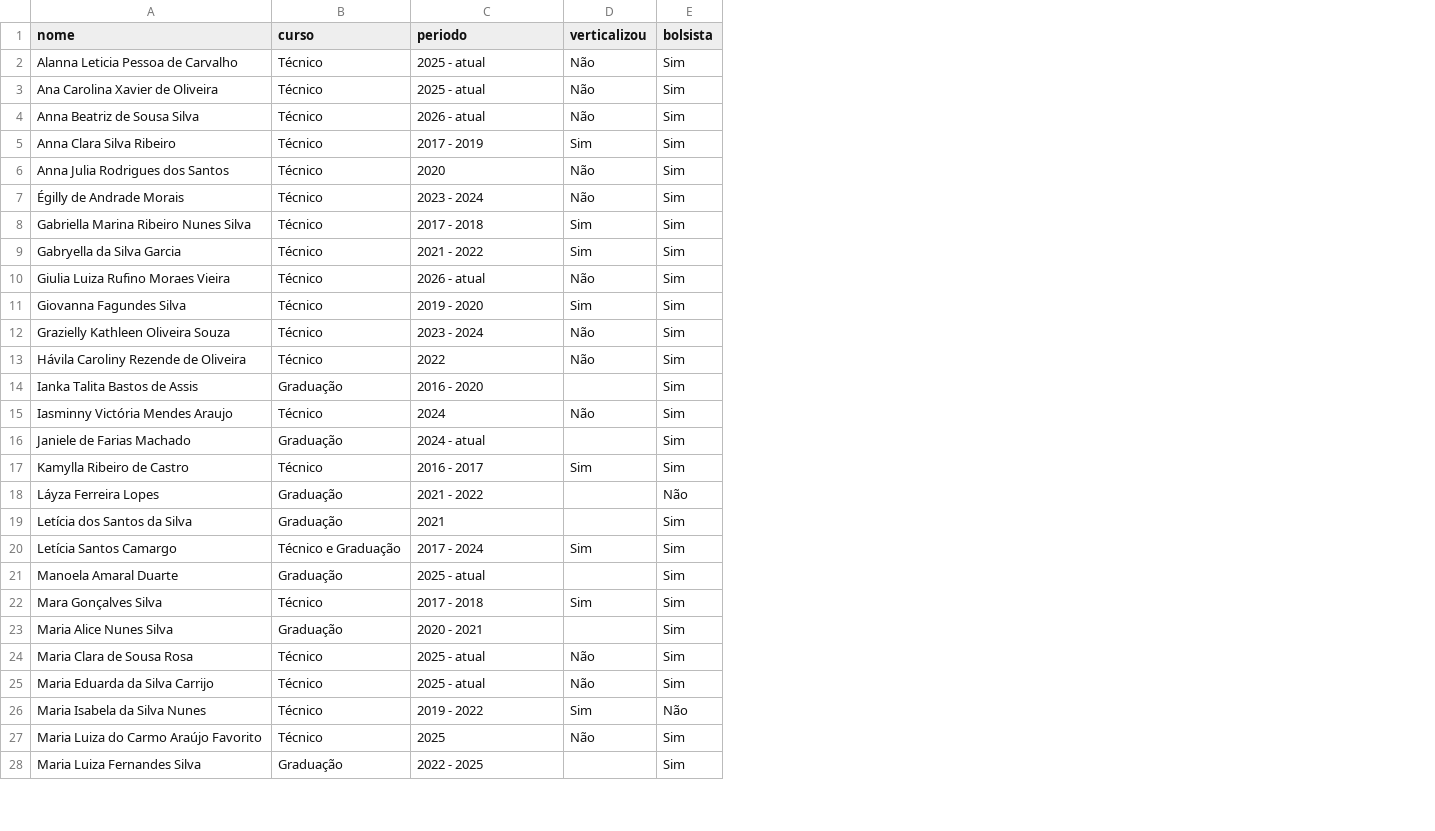
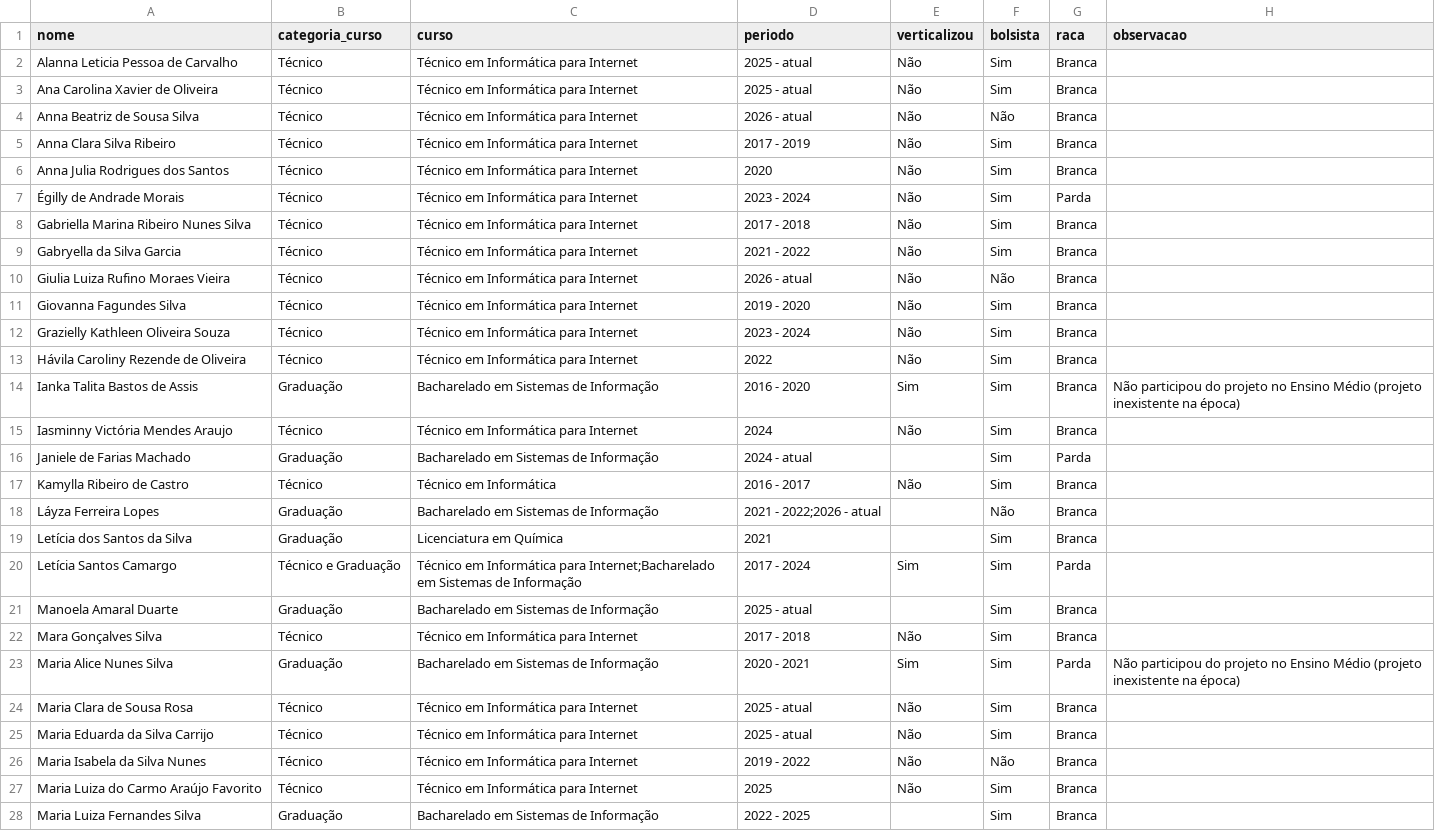
Before and after one commit to saraafariass/ic2026, a CSV file: alunas.csv, drawn as a sheet; only a part is shown; addresses are those after the commit; the diff covers the shown part only; the diff names each change by its address in the sheet, - before the commit and + after, or states it on an @@ line.

```diff
--- a/alunas.csv
+++ b/alunas.csv
+column C (curso), rows 2-28: Técnico em Informática para Internet | Técnico em Informática para Internet | Técnico em Informática para Internet | Técnico em Informática para Internet | Técnico em Informática para Internet | Técnico em Informática para Internet | Técnico em Informática para Internet | Técnico em Informática para Internet | Técnico em Informática para Internet | Técnico em Informática para Internet | Técnico em Informática para Internet | Técnico em Informática para Internet | Bacharelado em Sistemas de Informação | Técnico em Informática para Internet | Bacharelado em Sistemas de Informação | Técnico em Informática | Bacharelado em Sistemas de Informação | Licenciatura em Química | Técnico em Informática para Internet;Bacharelado em Sistemas de Informação | Bacharelado em Sistemas de Informação | Técnico em Informática para Internet | Bacharelado em Sistemas de Informação | Técnico em Informática para Internet | Técnico em Informática para Internet | Técnico em Informática para Internet | Técnico em Informática para Internet | Bacharelado em Sistemas de Informação
+column G (raca), rows 2-28: Branca | Branca | Branca | Branca | Branca | Parda | Branca | Branca | Branca | Branca | Branca | Branca | Branca | Branca | Parda | Branca | Branca | Branca | Parda | Branca | Branca | Parda | Branca | Branca | Branca | Branca | Branca
+column H (observacao), rows 14-23: Não participou do projeto no Ensino Médio (projeto inexistente na época) |  |  |  |  |  |  |  |  | Não participou do projeto no Ensino Médio (projeto inexistente na época)
-B1: curso
+B1: categoria_curso
-F4 (bolsista): Sim
+F4 (bolsista): Não
-E5 (verticalizou): Sim
+E5 (verticalizou): Não
-E8:E9 (verticalizou): Sim
+E8:E9 (verticalizou): Não
-F10 (bolsista): Sim
+F10 (bolsista): Não
-E11 (verticalizou): Sim
+E11 (verticalizou): Não
-E14 (verticalizou): (empty)
+E14 (verticalizou): Sim
-E17 (verticalizou): Sim
+E17 (verticalizou): Não
-D18 (periodo): 2021 - 2022
+D18 (periodo): 2021 - 2022;2026 - atual
-E22 (verticalizou): Sim
+E22 (verticalizou): Não
-E23 (verticalizou): (empty)
+E23 (verticalizou): Sim
-E26 (verticalizou): Sim
+E26 (verticalizou): Não
```
Also changed, not shown: 1 edited cell elsewhere in this file, projetos.csv, 1 other file.
